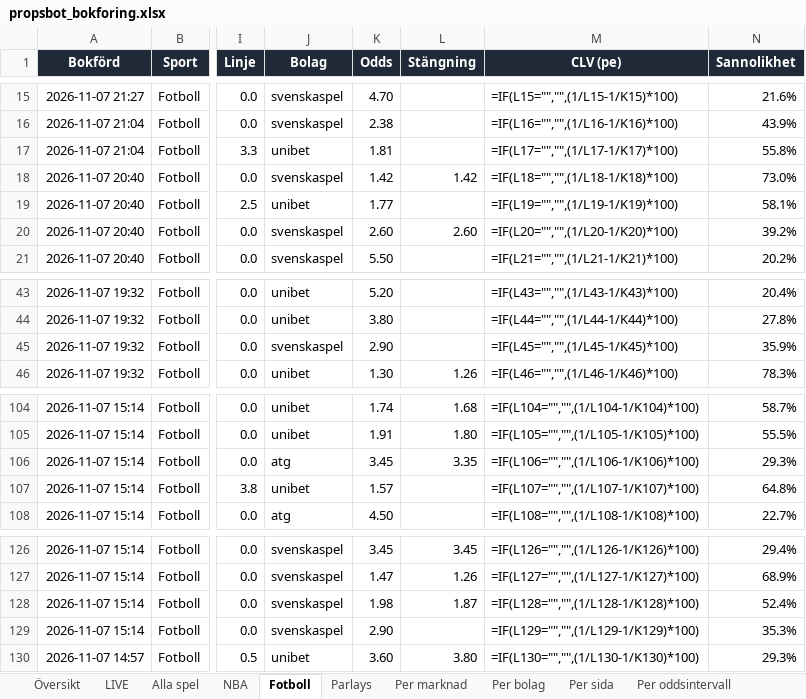
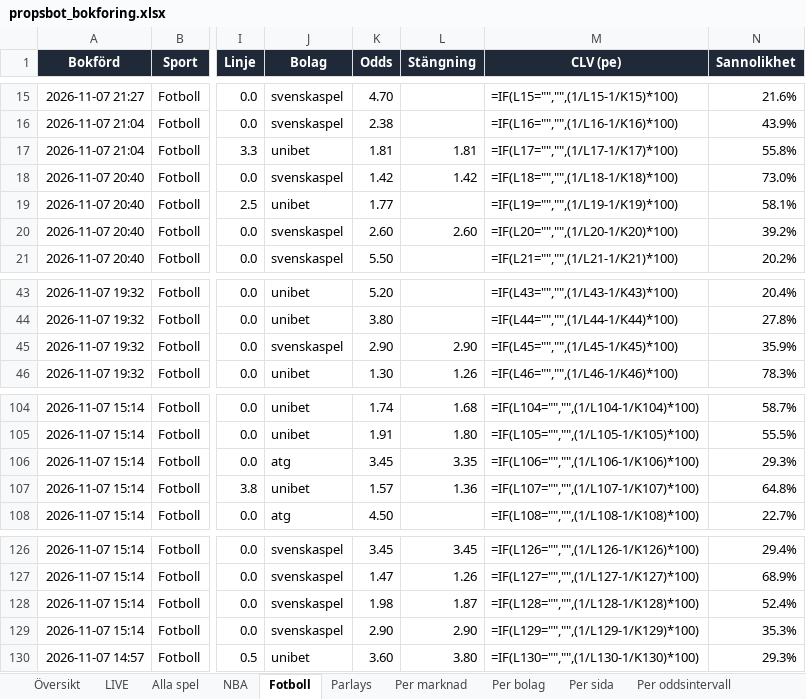
Before and after one commit to FatFockFrank888/propsbot, an Excel workbook: site/propsbot_bokforing.xlsx, sheet Fotboll, drawn as a sheet; only a part is shown, gaps mark what is left out; values as stored, in another font and other column widths than the file's, no borders; formulas without a stored value are shown as written; conditional formats and table styles not drawn; the diff names each change by its address in the sheet, - before the commit and + after, or states it on an @@ line.

```diff
--- a/site/propsbot_bokforing.xlsx (sheet Fotboll)
+++ b/site/propsbot_bokforing.xlsx (sheet Fotboll)
-L17 (Stängning): (empty)
+L17 (Stängning): 1.81
-L45 (Stängning): (empty)
+L45 (Stängning): 2.90
-L107 (Stängning): (empty)
+L107 (Stängning): 1.36
-L129 (Stängning): (empty)
+L129 (Stängning): 2.90
```
Also changed, not shown: sheet Alla spel, sheet Översikt, sheet LIVE, 14 other files.
